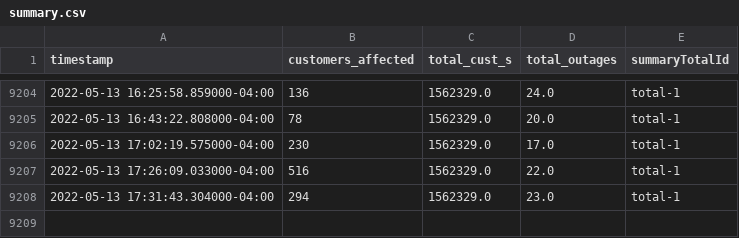
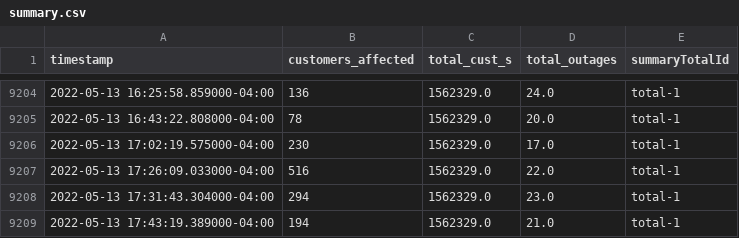
Before and after one commit to austinfast/power-outage-data, a CSV file: apc/summary.csv, drawn as a sheet; only a part is shown, gaps mark what is left out.

```diff
--- a/apc/summary.csv
+++ b/apc/summary.csv
@@ -9208 +9208,2 @@ timestamp,customers_affected,total_cust_s,total_outages,summaryTotalId
 2022-05-13 17:31:43.304000-04:00,294,1562329.0,23.0,total-1
+2022-05-13 17:43:19.389000-04:00,194,1562329.0,21.0,total-1
```
